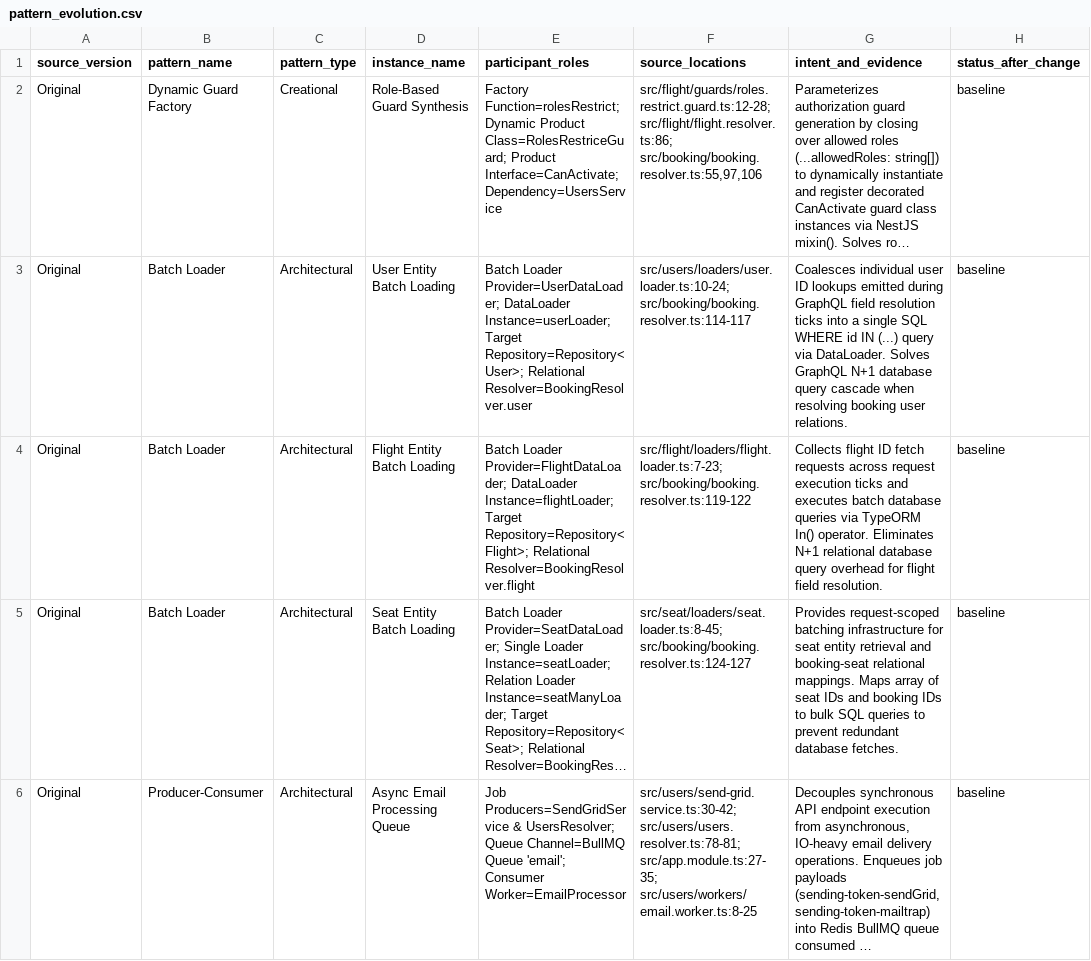
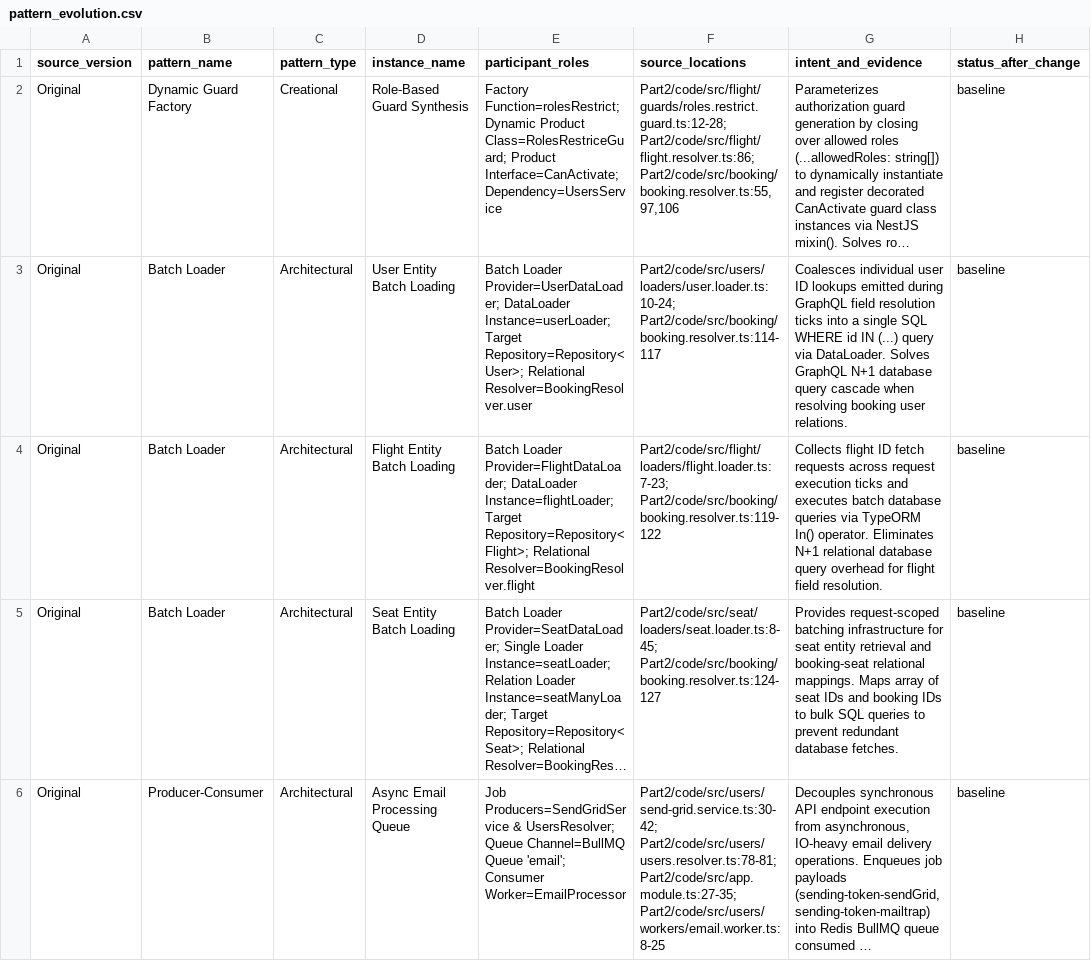
Before and after one commit to karthikkishorkk/A9, a CSV file: Part2/pattern_evolution.csv, drawn as a sheet; only a part is shown; long unchanged cells end in …; the diff covers the shown part only; the diff names each change by its address in the sheet, - before the commit and + after, or states it on an @@ line.

```diff
--- a/Part2/pattern_evolution.csv
+++ b/Part2/pattern_evolution.csv
-F2 (source_locations): src/flight/guards/roles.restrict.guard.ts:12-28; src/flight/flight.resolver.ts:86; src/booking/booking.resolver.ts:55,97,106
+F2 (source_locations): Part2/code/src/flight/guards/roles.restrict.guard.ts:12-28; Part2/code/src/flight/flight.resolver.ts:86; Part2/code/src/booking/booking.resolver.ts:55,97,106
-F3 (source_locations): src/users/loaders/user.loader.ts:10-24; src/booking/booking.resolver.ts:114-117
+F3 (source_locations): Part2/code/src/users/loaders/user.loader.ts:10-24; Part2/code/src/booking/booking.resolver.ts:114-117
-F4 (source_locations): src/flight/loaders/flight.loader.ts:7-23; src/booking/booking.resolver.ts:119-122
+F4 (source_locations): Part2/code/src/flight/loaders/flight.loader.ts:7-23; Part2/code/src/booking/booking.resolver.ts:119-122
-F5 (source_locations): src/seat/loaders/seat.loader.ts:8-45; src/booking/booking.resolver.ts:124-127
+F5 (source_locations): Part2/code/src/seat/loaders/seat.loader.ts:8-45; Part2/code/src/booking/booking.resolver.ts:124-127
-F6 (source_locations): src/users/send-grid.service.ts:30-42; src/users/users.resolver.ts:78-81; src/app.module.ts:27-35; src/users/workers/email.worker.ts:8-25
+F6 (source_locations): Part2/code/src/users/send-grid.service.ts:30-42; Part2/code/src/users/users.resolver.ts:78-81; Part2/code/src/app.module.ts:27-35; Part2/code/src/users/workers/email.worker.ts:8-25
```
Also changed, not shown: 20 edited cells elsewhere in this file, Part1/Pattern_count.csv, Part1/patterns.csv, 24 other files.
